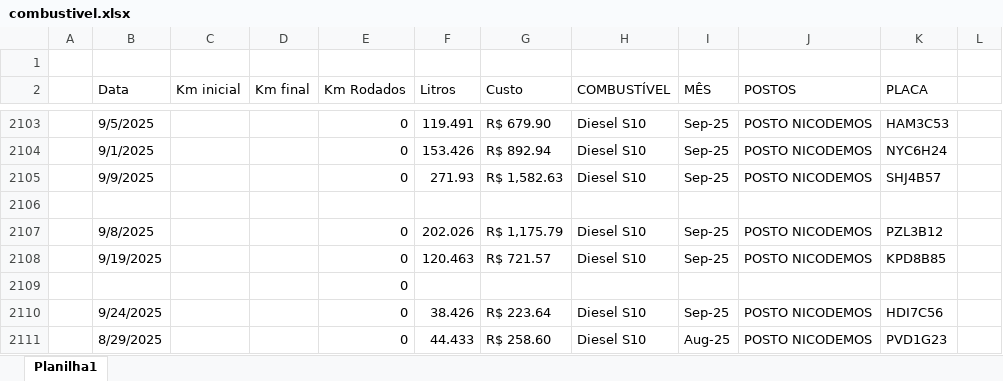
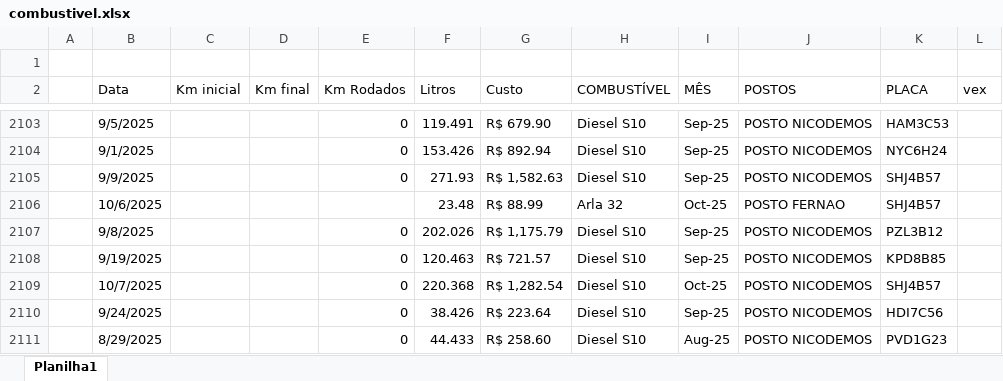
Before and after one commit to jhonnyoraculos/dashboard, an Excel workbook: data/combustivel.xlsx, sheet Planilha1, drawn as a sheet; only a part is shown, gaps mark what is left out; values as stored, in another font and other column widths than the file's, no cell formats; the diff covers the shown part only; the diff names each change by its address in the sheet, - before the commit and + after, or states it on an @@ line.

```diff
--- a/data/combustivel.xlsx (sheet Planilha1)
+++ b/data/combustivel.xlsx (sheet Planilha1)
-L2: (empty)
+L2: vex
-row 2106: (empty)
+row 2106:  | 10/6/2025 |  |  |  | 23.48 | R$ 88.99 | Arla 32 | Oct-25 | POSTO FERNAO | SHJ4B57
@@ row 2109 moved to row 2705: 0 @@
+row 2109:  | 10/7/2025 |  |  | 0 | 220.368 | R$ 1,282.54 | Diesel S10 | Oct-25 | POSTO NICODEMOS | SHJ4B57
```
Also changed, not shown: 158 added rows, 18 moved rows and 360 edited cells elsewhere in this sheet, cell formats, data/reserva de hoteis.xlsx.
